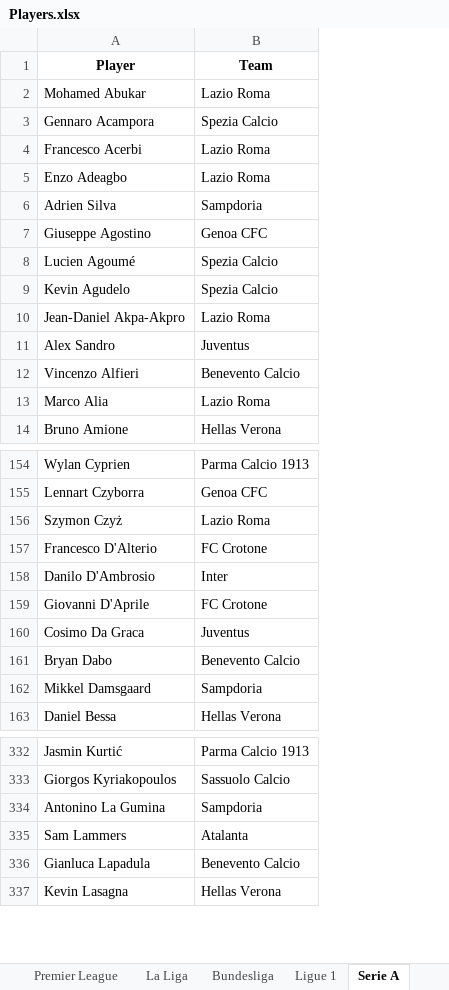
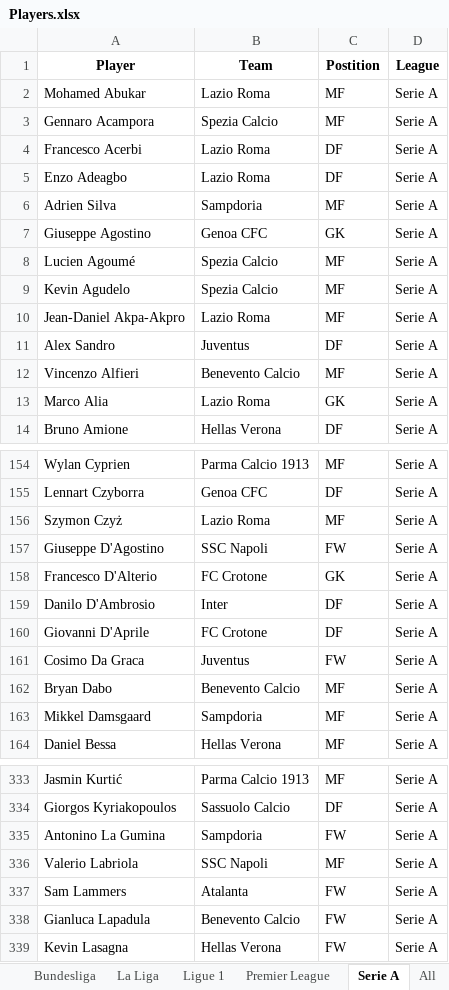
Before and after one commit to maxiior/Soccerstat.pl, an Excel workbook: Players.xlsx, sheet Serie A, drawn as a sheet; only a part is shown, gaps mark what is left out; values as stored, in another font and other column widths than the file's, no borders; the diff names each change by its address in the sheet, - before the commit and + after, or states it on an @@ line.

```diff
--- a/Players.xlsx (sheet Serie A)
+++ b/Players.xlsx (sheet Serie A)
+sheet tab: All
@@ sheet tab order changed: Bundesliga | La Liga | Ligue 1 | Premier League | Serie A | All @@
+column C (Postition), rows 2-14: MF | MF | DF | DF | MF | GK | MF | MF | MF | DF | MF | GK | DF; rows 154-156: MF | DF | MF; rows 158-164: GK | DF | DF | FW | MF | MF | MF; rows 333-335: MF | DF | FW; rows 337-339: all FW
+column D (League), rows 2-14: all Serie A; rows 154-156: all Serie A; rows 158-164: all Serie A; rows 333-335: all Serie A; rows 337-339: all Serie A
+row 157: Giuseppe D'Agostino | SSC Napoli | FW | Serie A
+row 336: Valerio Labriola | SSC Napoli | MF | Serie A
```
Also changed, not shown: sheet Ligue 1, sheet Premier League, sheet La Liga, sheet Bundesliga, other sheet tabs.
